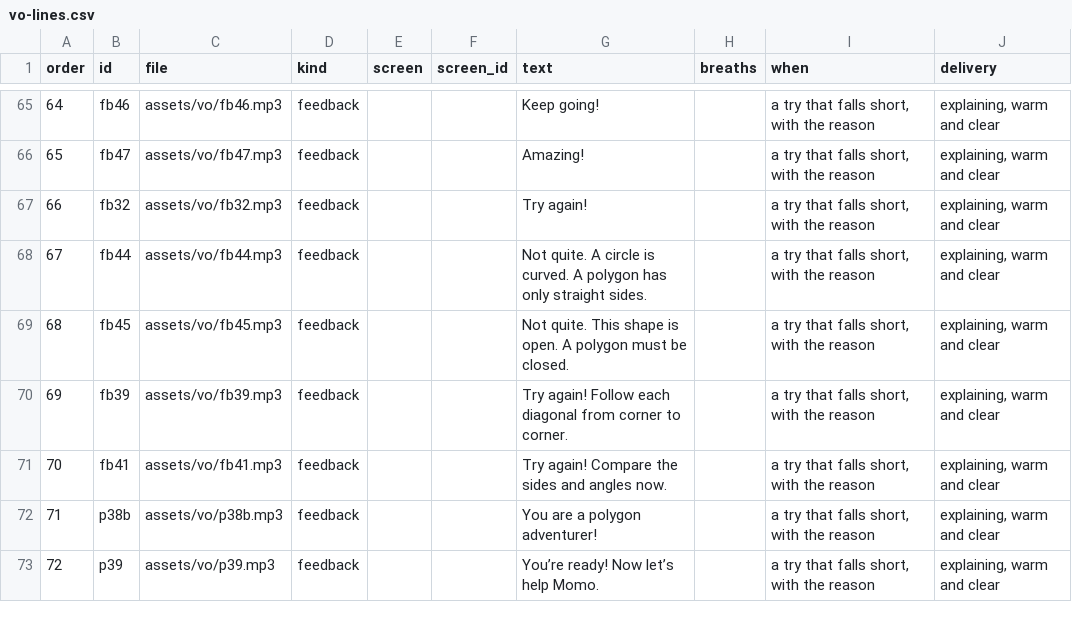
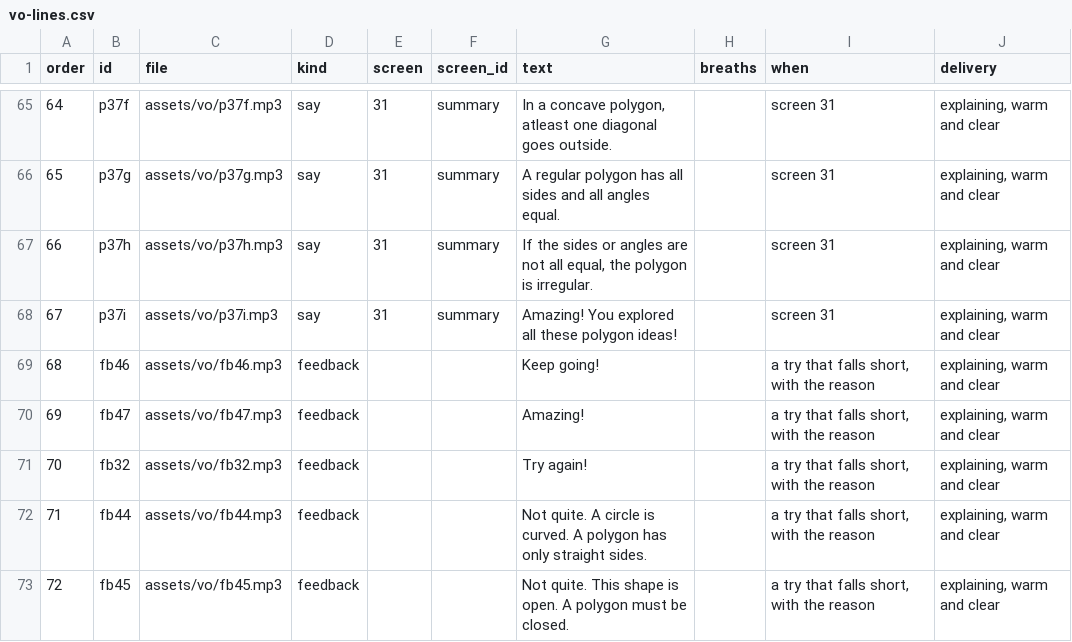
Before and after one commit to tarun-figmaboy-838/POLYGON-PART-1, a CSV file: part1-swiftee-lesson/docs/vo-lines.csv, drawn as a sheet; only a part is shown, gaps mark what is left out; the diff covers the shown part only.

```diff
--- a/part1-swiftee-lesson/docs/vo-lines.csv
+++ b/part1-swiftee-lesson/docs/vo-lines.csv
@@ -65,9 +65,9 @@ order,id,file,kind,screen,screen_id,text,breaths,when,delivery
-64,fb46,assets/vo/fb46.mp3,feedback,,,"Keep going!","","a try that falls short, with the reason","explaining, warm and clear"
-65,fb47,assets/vo/fb47.mp3,feedback,,,"Amazing!","","a try that falls short, with the reason","explaining, warm and clear"
-66,fb32,assets/vo/fb32.mp3,feedback,,,"Try again!","","a try that falls short, with the reason","explaining, warm and clear"
-67,fb44,assets/vo/fb44.mp3,feedback,,,"Not quite. A circle is curved. A polygon has only straight sides.","","a try that falls short, with the reason","explaining, warm and clear"
-68,fb45,assets/vo/fb45.mp3,feedback,,,"Not quite. This shape is open. A polygon must be closed.","","a try that falls short, with the reason","explaining, warm and clear"
-69,fb39,assets/vo/fb39.mp3,feedback,,,"Try again! Follow each diagonal from corner to corner.","","a try that falls short, with the reason","explaining, warm and clear"
-70,fb41,assets/vo/fb41.mp3,feedback,,,"Try again! Compare the sides and angles now.","","a try that falls short, with the reason","explaining, warm and clear"
-71,p38b,assets/vo/p38b.mp3,feedback,,,"You are a polygon adventurer!","","a try that falls short, with the reason","explaining, warm and clear"
-72,p39,assets/vo/p39.mp3,feedback,,,"You’re ready! Now let’s help Momo.","","a try that falls short, with the reason","explaining, warm and clear"
+64,p37f,assets/vo/p37f.mp3,say,31,summary,"In a concave polygon, atleast one diagonal goes outside.","","screen 31","explaining, warm and clear"
+65,p37g,assets/vo/p37g.mp3,say,31,summary,"A regular polygon has all sides and all angles equal.","","screen 31","explaining, warm and clear"
+66,p37h,assets/vo/p37h.mp3,say,31,summary,"If the sides or angles are not all equal, the polygon is irregular.","","screen 31","explaining, warm and clear"
+67,p37i,assets/vo/p37i.mp3,say,31,summary,"Amazing! You explored all these polygon ideas!","","screen 31","explaining, warm and clear"
+68,fb46,assets/vo/fb46.mp3,feedback,,,"Keep going!","","a try that falls short, with the reason","explaining, warm and clear"
+69,fb47,assets/vo/fb47.mp3,feedback,,,"Amazing!","","a try that falls short, with the reason","explaining, warm and clear"
+70,fb32,assets/vo/fb32.mp3,feedback,,,"Try again!","","a try that falls short, with the reason","explaining, warm and clear"
+71,fb44,assets/vo/fb44.mp3,feedback,,,"Not quite. A circle is curved. A polygon has only straight sides.","","a try that falls short, with the reason","explaining, warm and clear"
+72,fb45,assets/vo/fb45.mp3,feedback,,,"Not quite. This shape is open. A polygon must be closed.","","a try that falls short, with the reason","explaining, warm and clear"
```
Also changed, not shown: 76 edited cells elsewhere in this file, 5 other files.
